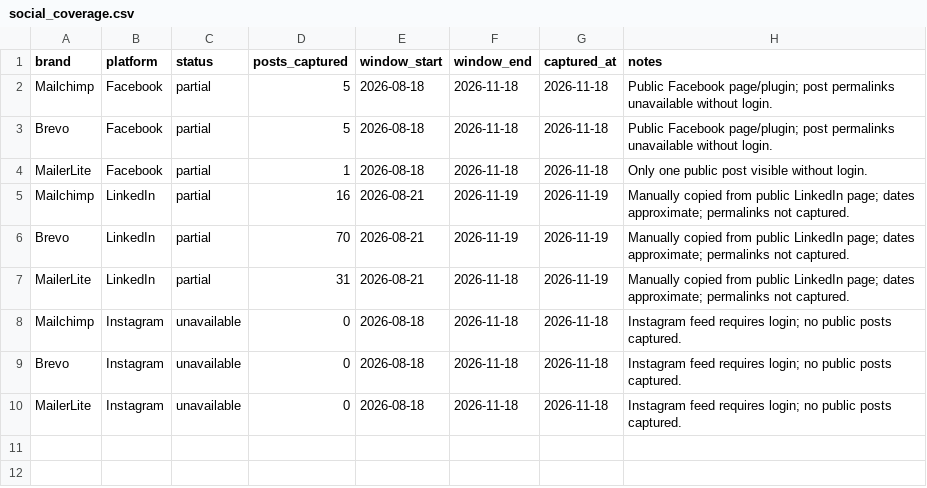
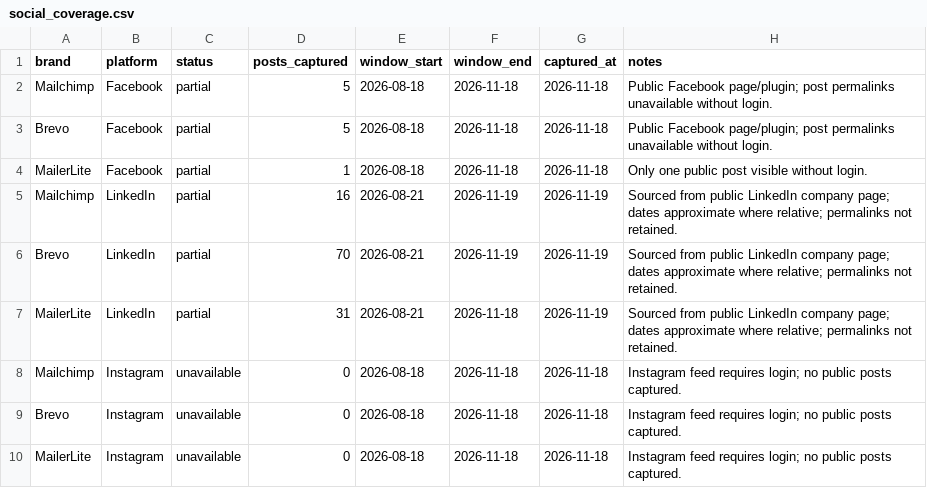
Before and after one commit to VasileiosBardakis/cobaltfairy_intelligence_hub, a CSV file: data/social_coverage.csv, drawn as a sheet.

Commit message:
Document implementation and AI sessions
Add project and implementation documentation, including architecture, decisions, caveats, AI usage, and session exports. Clarify social post sourcing in the data README.

```diff
--- a/data/social_coverage.csv
+++ b/data/social_coverage.csv
@@ -4,5 +4,5 @@ Brevo,Facebook,partial,5,2026-08-18,2026-11-18,2026-11-18,Public Facebook page/p
 MailerLite,Facebook,partial,1,2026-08-18,2026-11-18,2026-11-18,Only one public post visible without login.
-Mailchimp,LinkedIn,partial,16,2026-08-21,2026-11-19,2026-11-19,Manually copied from public LinkedIn page; dates approximate; permalinks not captured.
-Brevo,LinkedIn,partial,70,2026-08-21,2026-11-19,2026-11-19,Manually copied from public LinkedIn page; dates approximate; permalinks not captured.
-MailerLite,LinkedIn,partial,31,2026-08-21,2026-11-18,2026-11-19,Manually copied from public LinkedIn page; dates approximate; permalinks not captured.
+Mailchimp,LinkedIn,partial,16,2026-08-21,2026-11-19,2026-11-19,Sourced from public LinkedIn company page; dates approximate where relative; permalinks not retained.
+Brevo,LinkedIn,partial,70,2026-08-21,2026-11-19,2026-11-19,Sourced from public LinkedIn company page; dates approximate where relative; permalinks not retained.
+MailerLite,LinkedIn,partial,31,2026-08-21,2026-11-18,2026-11-19,Sourced from public LinkedIn company page; dates approximate where relative; permalinks not retained.
 Mailchimp,Instagram,unavailable,0,2026-08-18,2026-11-18,2026-11-18,Instagram feed requires login; no public posts captured.
```
Also changed, not shown: data/social_posts.csv, 8 other files.
